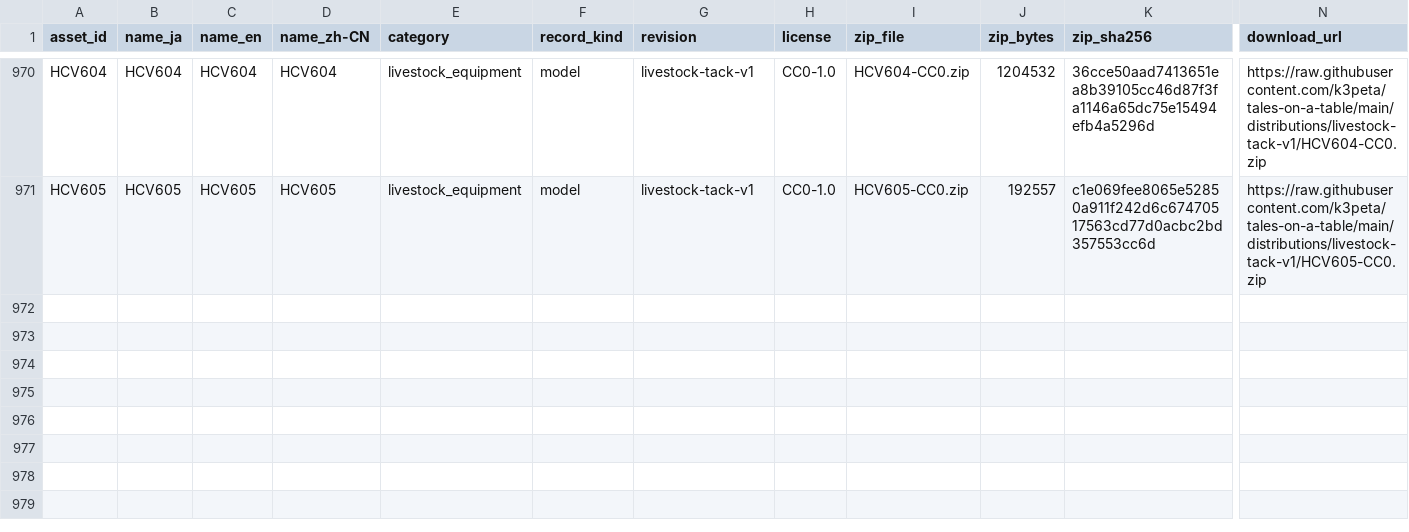
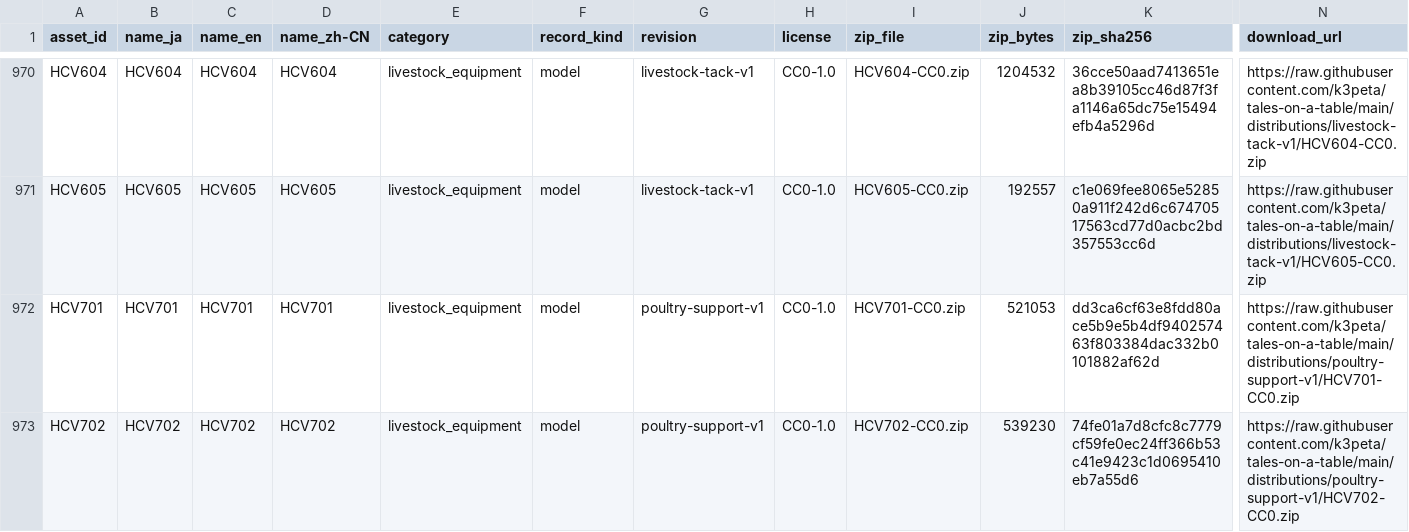
Before and after one commit to k3peta/tales-on-a-table, a CSV file: catalog.csv, drawn as a sheet; only a part is shown, gaps mark what is left out; rows hold the shown columns only; the diff names each change by its address in the sheet, - before the commit and + after, or states it on an @@ line.

Commit message:
Publish poultry-support-v1 with explicit distribution rights

```diff
--- a/catalog.csv
+++ b/catalog.csv
+row 972: HCV701 | HCV701 | HCV701 | HCV701 | livestock_equipment | model | poultry-support-v1 | CC0-1.0 | HCV701-CC0.zip | 521053 | dd3ca6cf63e8fdd80ace5b9e5b4df940257463f803384dac332b0101882af62d | https://raw.githubusercontent.com/k3peta/tales-on-a-table/main/distributions/poultry-support-v1/HCV701-CC0.zip
+row 973: HCV702 | HCV702 | HCV702 | HCV702 | livestock_equipment | model | poultry-support-v1 | CC0-1.0 | HCV702-CC0.zip | 539230 | 74fe01a7d8cfc8c7779cf59fe0ec24ff366b53c41e9423c1d0695410eb7a55d6 | https://raw.githubusercontent.com/k3peta/tales-on-a-table/main/distributions/poultry-support-v1/HCV702-CC0.zip
```
Also changed, not shown: 11 other files.
